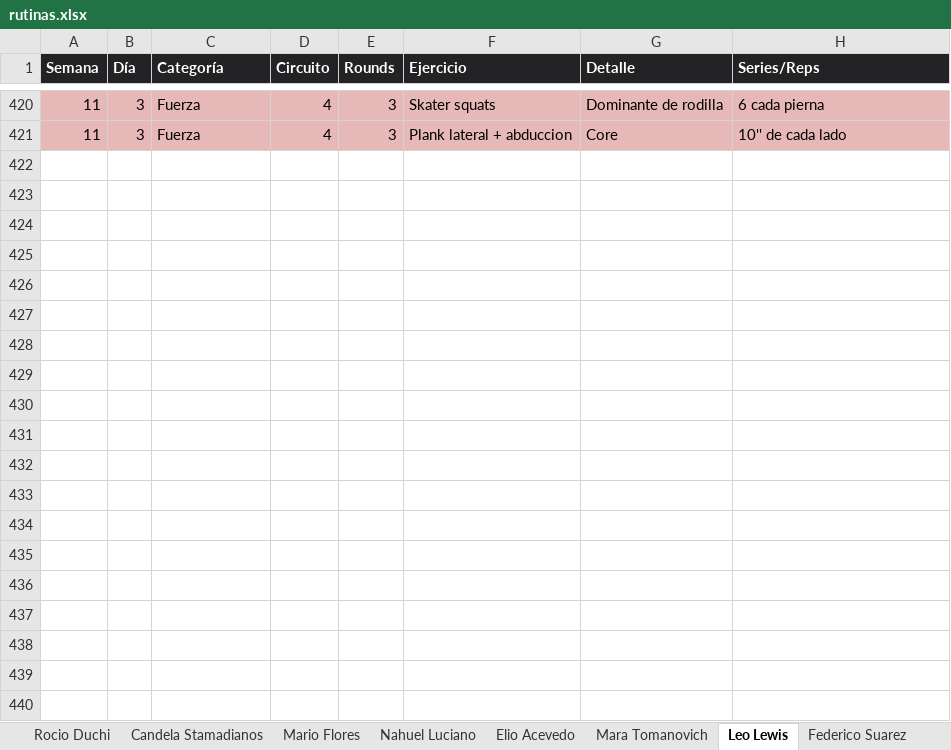
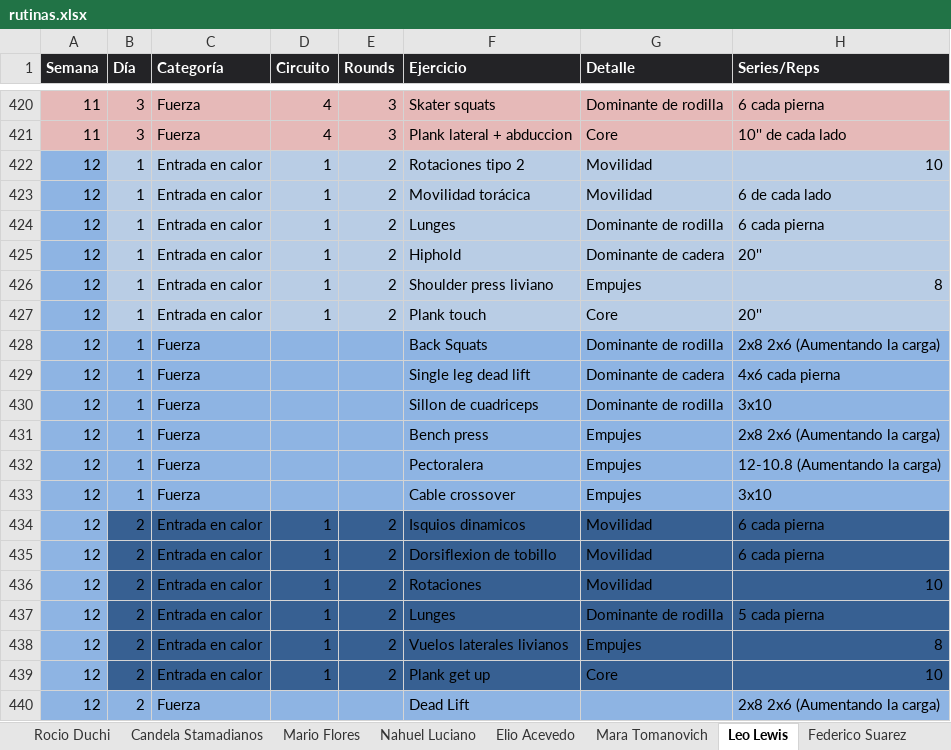
Before and after one commit to erictomanovich-web/profe.eric.app, an Excel workbook: pwa/rutinas.xlsx, sheet Leo Lewis, drawn as a sheet; only a part is shown, gaps mark what is left out; values as stored, in another font and other column widths than the file's, no borders; the diff covers the shown part only; the diff names each change by its address in the sheet, - before the commit and + after, or states it on an @@ line.

Commit message:
Add files via upload

```diff
--- a/pwa/rutinas.xlsx (sheet Leo Lewis)
+++ b/pwa/rutinas.xlsx (sheet Leo Lewis)
+row 422: 12 | 1 | Entrada en calor | 1 | 2 | Rotaciones tipo 2 | Movilidad | 10
+row 423: 12 | 1 | Entrada en calor | 1 | 2 | Movilidad torácica | Movilidad | 6 de cada lado
+row 424: 12 | 1 | Entrada en calor | 1 | 2 | Lunges | Dominante de rodilla | 6 cada pierna
+row 425: 12 | 1 | Entrada en calor | 1 | 2 | Hiphold | Dominante de cadera | 20''
+row 426: 12 | 1 | Entrada en calor | 1 | 2 | Shoulder press liviano | Empujes | 8
+row 427: 12 | 1 | Entrada en calor | 1 | 2 | Plank touch | Core | 20''
+row 428: 12 | 1 | Fuerza |  |  | Back Squats | Dominante de rodilla | 2x8 2x6 (Aumentando la carga)
+row 429: 12 | 1 | Fuerza |  |  | Single leg dead lift | Dominante de cadera | 4x6 cada pierna
+row 430: 12 | 1 | Fuerza |  |  | Sillon de cuadriceps | Dominante de rodilla | 3x10
+row 431: 12 | 1 | Fuerza |  |  | Bench press | Empujes | 2x8 2x6 (Aumentando la carga)
+row 432: 12 | 1 | Fuerza |  |  | Pectoralera | Empujes | 12-10.8 (Aumentando la carga)
+row 433: 12 | 1 | Fuerza |  |  | Cable crossover | Empujes | 3x10
+row 434: 12 | 2 | Entrada en calor | 1 | 2 | Isquios dinamicos | Movilidad | 6 cada pierna
+row 435: 12 | 2 | Entrada en calor | 1 | 2 | Dorsiflexion de tobillo | Movilidad | 6 cada pierna
+row 436: 12 | 2 | Entrada en calor | 1 | 2 | Rotaciones | Movilidad | 10
+row 437: 12 | 2 | Entrada en calor | 1 | 2 | Lunges | Dominante de rodilla | 5 cada pierna
+row 438: 12 | 2 | Entrada en calor | 1 | 2 | Vuelos laterales livianos | Empujes | 8
+row 439: 12 | 2 | Entrada en calor | 1 | 2 | Plank get up | Core | 10
+row 440: 12 | 2 | Fuerza |  |  | Dead Lift |  | 2x8 2x6 (Aumentando la carga)
```
Also changed, not shown: 20 added rows elsewhere in this sheet, sheet Germán Muratore, sheet Eric Tomanovich.
